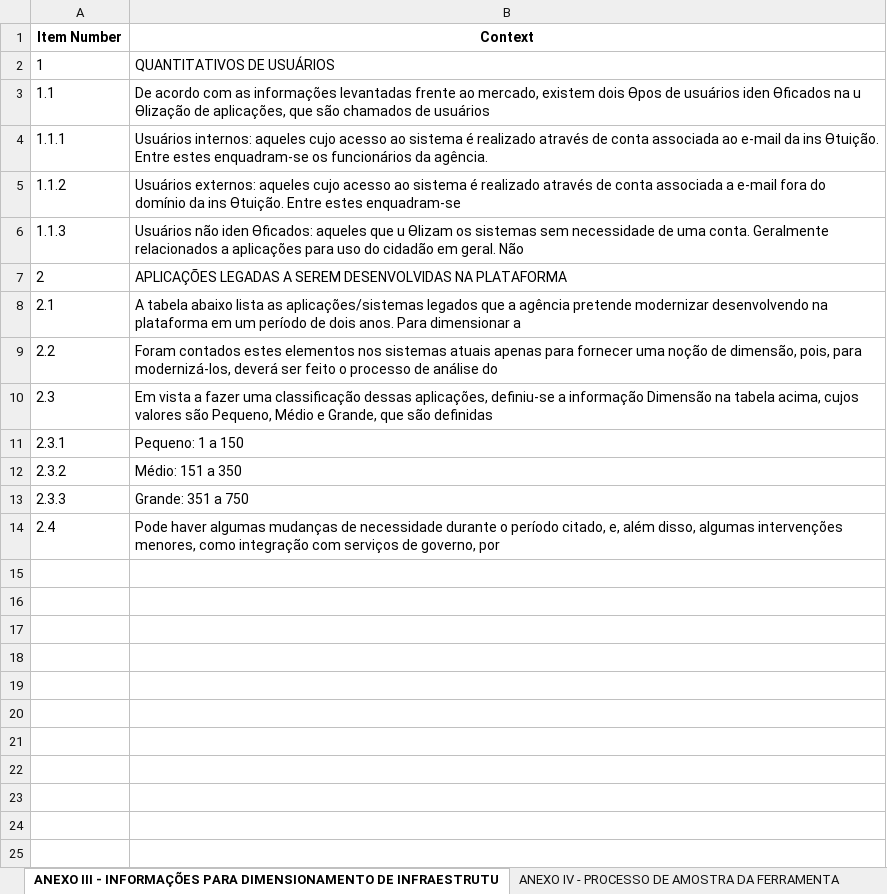
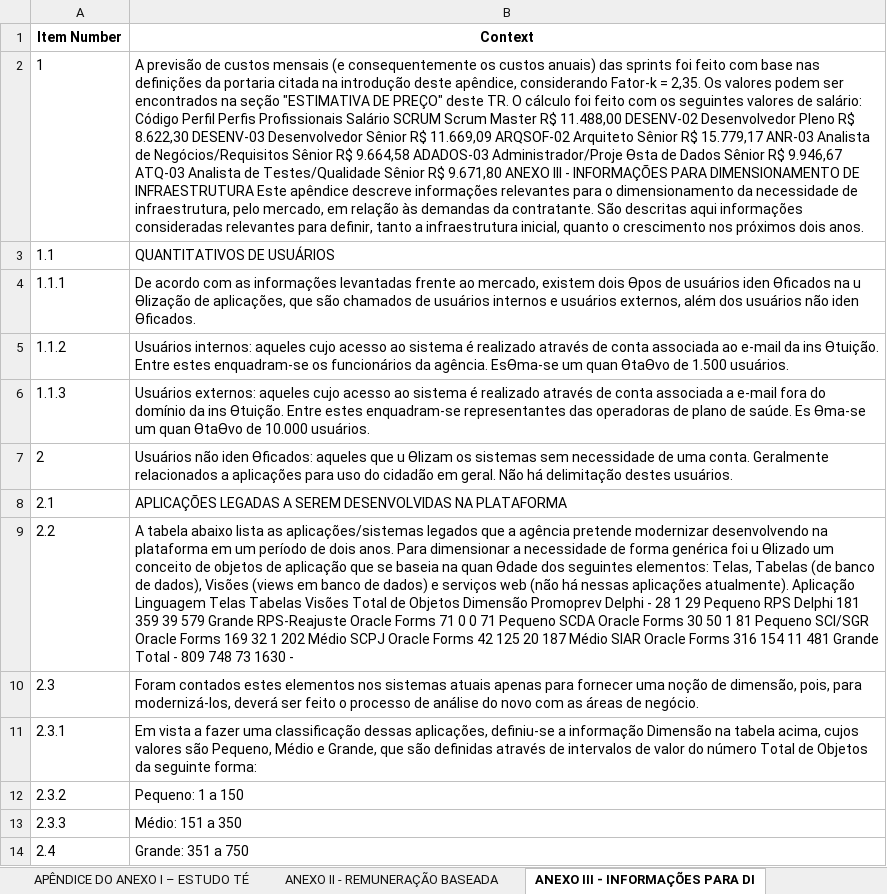
Before and after one commit to ielito/astolfo, an Excel workbook: output.xlsx, sheet ANEXO III - INFORMAÇÕES PARA DI, drawn as a sheet; values as stored, in another font and other column widths than the file's, no borders; the diff names each change by its address in the sheet, - before the commit and + after, or states it on an @@ line.

```diff
--- a/output.xlsx (sheet ANEXO III - INFORMAÇÕES PARA DI)
+++ b/output.xlsx (sheet ANEXO III - INFORMAÇÕES PARA DI)
-sheet tab: ANEXO III - INFORMAÇÕES PARA DIMENSIONAMENTO DE INFRAESTRUTU
+sheet tab: ANEXO III - INFORMAÇÕES PARA DI
-B2 (Context): QUANTITATIVOS DE USUÁRIOS
+B2 (Context): A previsão de custos mensais (e consequentemente os custos anuais) das sprints foi feito com base nas deﬁnições da portaria citada na introdução deste apêndice, considerando Fator-k = 2,35. Os valores podem ser encontrados na seção "ESTIMATIVA DE PREÇO" deste TR. O cálculo foi feito com os seguintes valores de salário: Código Perﬁl Perﬁs Proﬁssionais Salário SCRUM Scrum Master R$ 11.488,00 DESENV-02 Desenvolvedor Pleno R$ 8.622,30 DESENV-03 Desenvolvedor Sênior R$ 11.669,09 ARQSOF-02 Arquiteto Sênior R$ 15.779,17 ANR-03 Analista de Negócios/Requisitos Sênior R$ 9.664,58 ADADOS-03 Administrador/Proje Ɵsta de Dados Sênior R$ 9.946,67 ATQ-03 Analista de Testes/Qualidade Sênior R$ 9.671,80 ANEXO III - INFORMAÇÕES PARA DIMENSIONAMENTO DE INFRAESTRUTURA Este apêndice descreve informações relevantes para o dimensionamento da necessidade de infraestrutura, pelo mercado, em relação às demandas da contratante. São descritas aqui informações consideradas relevantes para deﬁnir, tanto a infraestrutura inicial, quanto o crescimento nos próximos dois anos.
-B3 (Context): De acordo com as informações levantadas frente ao mercado, existem dois Ɵpos de usuários iden Ɵﬁcados na u Ɵlização de aplicações, que são chamados de usuários
+B3 (Context): QUANTITATIVOS DE USUÁRIOS
-B4 (Context): Usuários internos: aqueles cujo acesso ao sistema é realizado através de conta associada ao e-mail da ins Ɵtuição. Entre estes enquadram-se os funcionários da agência.
+B4 (Context): De acordo com as informações levantadas frente ao mercado, existem dois Ɵpos de usuários iden Ɵﬁcados na u Ɵlização de aplicações, que são chamados de usuários internos e usuários externos, além dos usuários não iden Ɵﬁcados.
-B5 (Context): Usuários externos: aqueles cujo acesso ao sistema é realizado através de conta associada a e-mail fora do domínio da ins Ɵtuição. Entre estes enquadram-se
+B5 (Context): Usuários internos: aqueles cujo acesso ao sistema é realizado através de conta associada ao e-mail da ins Ɵtuição. Entre estes enquadram-se os funcionários da agência. EsƟma-se um quan ƟtaƟvo de 1.500 usuários.
-B6 (Context): Usuários não iden Ɵﬁcados: aqueles que u Ɵlizam os sistemas sem necessidade de uma conta. Geralmente relacionados a aplicações para uso do cidadão em geral. Não
+B6 (Context): Usuários externos: aqueles cujo acesso ao sistema é realizado através de conta associada a e-mail fora do domínio da ins Ɵtuição. Entre estes enquadram-se representantes das operadoras de plano de saúde. Es Ɵma-se um quan ƟtaƟvo de 10.000 usuários.
-B7 (Context): APLICAÇÕES LEGADAS A SEREM DESENVOLVIDAS NA PLATAFORMA
+B7 (Context): Usuários não iden Ɵﬁcados: aqueles que u Ɵlizam os sistemas sem necessidade de uma conta. Geralmente relacionados a aplicações para uso do cidadão em geral. Não há delimitação destes usuários.
-B8 (Context): A tabela abaixo lista as aplicações/sistemas legados que a agência pretende modernizar desenvolvendo na plataforma em um período de dois anos. Para dimensionar a
+B8 (Context): APLICAÇÕES LEGADAS A SEREM DESENVOLVIDAS NA PLATAFORMA
-B9 (Context): Foram contados estes elementos nos sistemas atuais apenas para fornecer uma noção de dimensão, pois, para modernizá-los, deverá ser feito o processo de análise do
+B9 (Context): A tabela abaixo lista as aplicações/sistemas legados que a agência pretende modernizar desenvolvendo na plataforma em um período de dois anos. Para dimensionar a necessidade de forma genérica foi u Ɵlizado um conceito de objetos de aplicação que se baseia na quan Ɵdade dos seguintes elementos: Telas, Tabelas (de banco de dados), Visões (views em banco de dados) e serviços web (não há nessas aplicações atualmente). Aplicação Linguagem Telas Tabelas Visões Total de Objetos Dimensão Promoprev Delphi - 28 1 29 Pequeno RPS Delphi 181 359 39 579 Grande RPS-Reajuste Oracle Forms 71 0 0 71 Pequeno SCDA Oracle Forms 30 50 1 81 Pequeno SCI/SGR Oracle Forms 169 32 1 202 Médio SCPJ Oracle Forms 42 125 20 187 Médio SIAR Oracle Forms 316 154 11 481 Grande Total - 809 748 73 1630 -
-B10 (Context): Em vista a fazer uma classiﬁcação dessas aplicações, deﬁniu-se a informação Dimensão na tabela acima, cujos valores são Pequeno, Médio e Grande, que são deﬁnidas
+B10 (Context): Foram contados estes elementos nos sistemas atuais apenas para fornecer uma noção de dimensão, pois, para modernizá-los, deverá ser feito o processo de análise do novo com as áreas de negócio.
-B11 (Context): Pequeno: 1 a 150
+B11 (Context): Em vista a fazer uma classiﬁcação dessas aplicações, deﬁniu-se a informação Dimensão na tabela acima, cujos valores são Pequeno, Médio e Grande, que são deﬁnidas através de intervalos de valor do número Total de Objetos da seguinte forma:
-B12 (Context): Médio: 151 a 350
+B12 (Context): Pequeno: 1 a 150
-B13 (Context): Grande: 351 a 750
+B13 (Context): Médio: 151 a 350
-B14 (Context): Pode haver algumas mudanças de necessidade durante o período citado, e, além disso, algumas intervenções menores, como integração com serviços de governo, por
+B14 (Context): Grande: 351 a 750
```
Also changed, not shown: sheet ANEXO IV - PROCESSO DE AMOSTRA, sheet ANEXOS AO EDITAL, sheet Main, sheet APÊNDICE DO ANEXO I – ESTUDO TÉ, sheet ANEXO II - REMUNERAÇÃO BASEADA, other sheet tabs, 2 other files.
